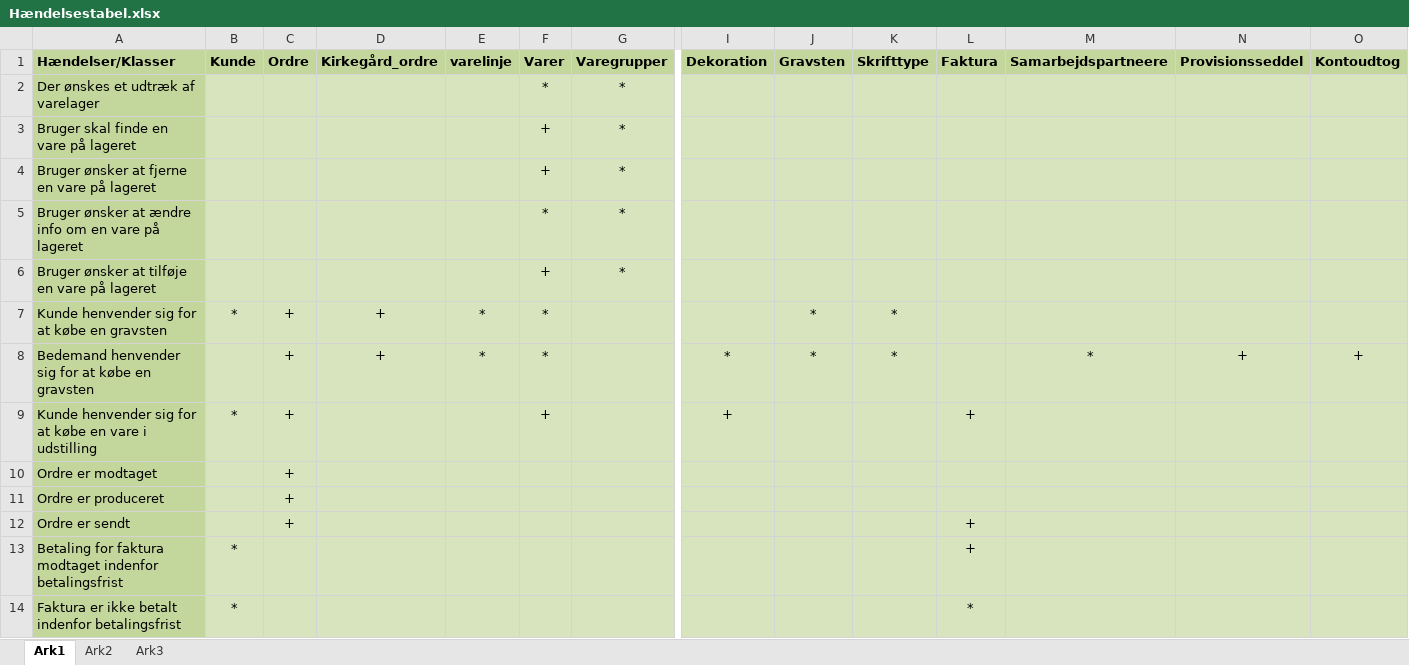
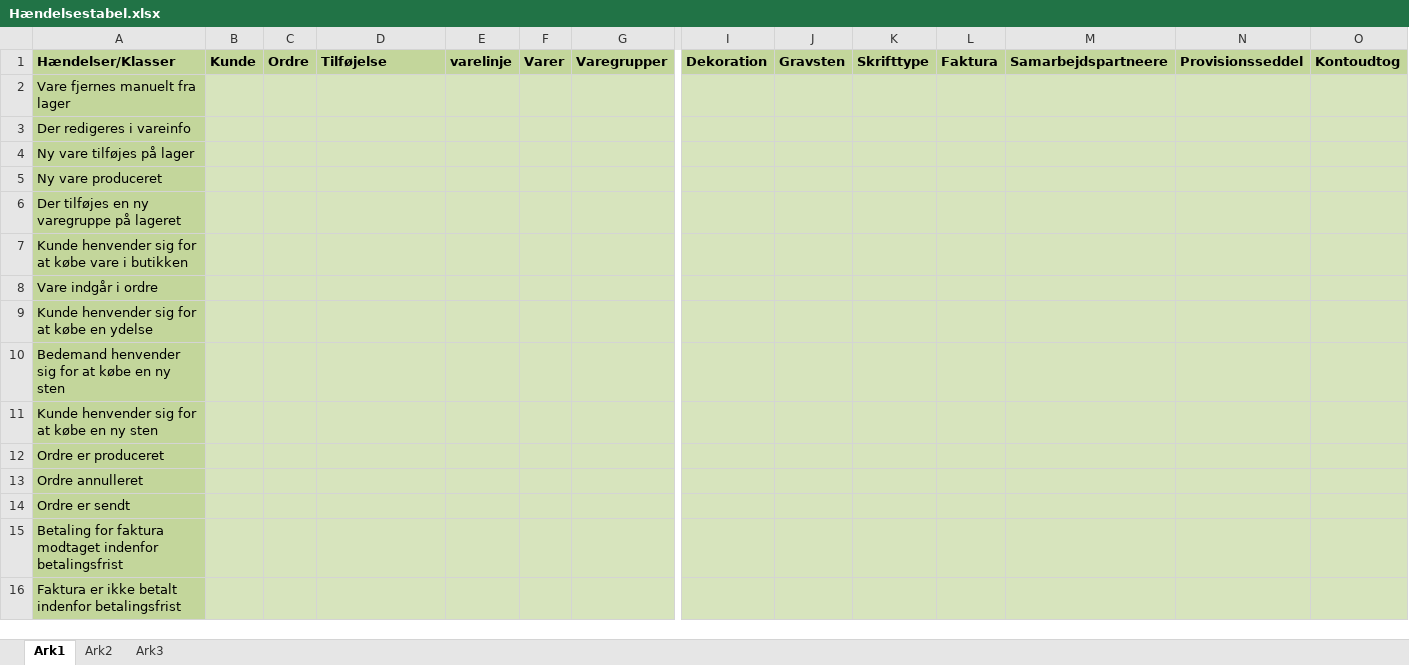
Before and after one commit to tn4700/Bejerholms-Stenhuggeri, an Excel workbook: System udvikling/Hændelsestabel.xlsx, sheet Ark1, drawn as a sheet; only a part is shown, gaps mark what is left out; values as stored, in another font and other column widths than the file's, no borders; removed rows and columns are numbered as before the commit, all else as after; rows hold the shown columns only; the diff names each change by its address in the sheet, - before the commit and + after, or states it on an @@ line.

```diff
--- a/System udvikling/Hændelsestabel.xlsx (sheet Ark1)
+++ b/System udvikling/Hændelsestabel.xlsx (sheet Ark1)
-D1: Kirkegård_ordre
+D1: Tilføjelse
-row 2: Der ønskes et udtræk af varelager |  |  |  |  | * | *
-row 3: Bruger skal finde en vare på lageret |  |  |  |  | + | *
-row 4: Bruger ønsker at fjerne en vare på lageret |  |  |  |  | + | *
-row 5: Bruger ønsker at ændre info om en vare på lageret |  |  |  |  | * | *
-row 6: Bruger ønsker at tilføje en vare på lageret |  |  |  |  | + | *
-row 7: Kunde henvender sig for at købe en gravsten | * | + | + | * | * |  |  | * | *
-row 8: Bedemand henvender sig for at købe en gravsten |  | + | + | * | * |  | * | * | * |  | * | + | +
-row 9: Kunde henvender sig for at købe en vare i udstilling | * | + |  |  | + |  | + |  |  | +
-row 10: Ordre er modtaget |  | +
+row 2: Vare fjernes manuelt fra lager
+row 3: Der redigeres i vareinfo
+row 4: Ny vare tilføjes på lager
+row 5: Ny vare produceret
+row 6: Der tilføjes en ny varegruppe på lageret
+row 7: Kunde henvender sig for at købe vare i butikken
+row 8: Vare indgår i ordre
+row 9: Kunde henvender sig for at købe en ydelse
+row 10: Bedemand henvender sig for at købe en ny sten
+row 11: Kunde henvender sig for at købe en ny sten
-C12: +
+C12: (empty)
+row 13: Ordre annulleret
-C14: +
+C14: (empty)
-L14:L15: +
+L14:L15: (empty)
-B15:B16: *
+B15:B16: (empty)
-L16: *
+L16: (empty)
```
Also changed, not shown: 3 other files.
